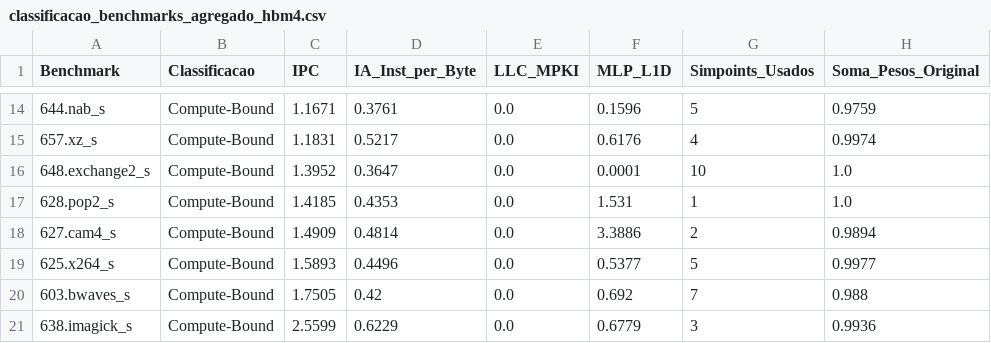
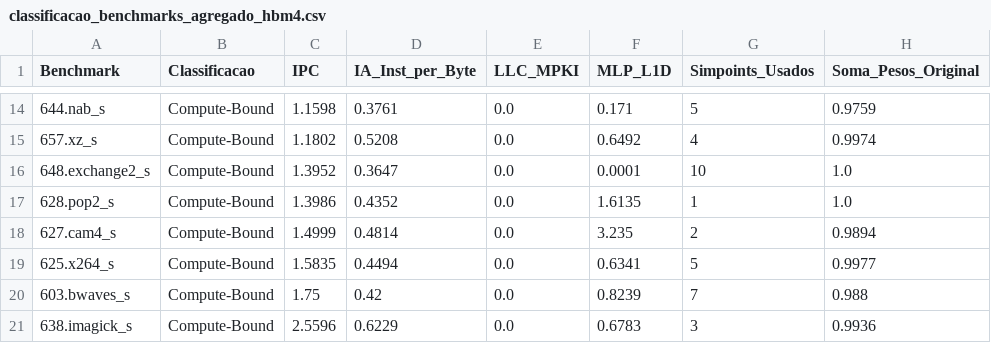
Before and after one commit to lhwiedmer/ChampSim, a CSV file: tables/classificacao_benchmarks_agregado_hbm4.csv, drawn as a sheet; only a part is shown, gaps mark what is left out; the diff covers the shown part only.

```diff
--- a/tables/classificacao_benchmarks_agregado_hbm4.csv
+++ b/tables/classificacao_benchmarks_agregado_hbm4.csv
@@ -14,8 +14,8 @@ Benchmark,Classificacao,IPC,IA_Inst_per_Byte,LLC_MPKI,MLP_L1D,Simpoints_Usados,S
-644.nab_s,Compute-Bound,1.1671,0.3761,0.0,0.1596,5,0.9759
-657.xz_s,Compute-Bound,1.1831,0.5217,0.0,0.6176,4,0.9974
+644.nab_s,Compute-Bound,1.1598,0.3761,0.0,0.171,5,0.9759
+657.xz_s,Compute-Bound,1.1802,0.5208,0.0,0.6492,4,0.9974
 648.exchange2_s,Compute-Bound,1.3952,0.3647,0.0,0.0001,10,1.0
-628.pop2_s,Compute-Bound,1.4185,0.4353,0.0,1.531,1,1.0
-627.cam4_s,Compute-Bound,1.4909,0.4814,0.0,3.3886,2,0.9894
-625.x264_s,Compute-Bound,1.5893,0.4496,0.0,0.5377,5,0.9977
-603.bwaves_s,Compute-Bound,1.7505,0.42,0.0,0.692,7,0.988
-638.imagick_s,Compute-Bound,2.5599,0.6229,0.0,0.6779,3,0.9936
+628.pop2_s,Compute-Bound,1.3986,0.4352,0.0,1.6135,1,1.0
+627.cam4_s,Compute-Bound,1.4999,0.4814,0.0,3.235,2,0.9894
+625.x264_s,Compute-Bound,1.5835,0.4494,0.0,0.6341,5,0.9977
+603.bwaves_s,Compute-Bound,1.75,0.42,0.0,0.8239,7,0.988
+638.imagick_s,Compute-Bound,2.5596,0.6229,0.0,0.6783,3,0.9936
```
Also changed, not shown: 3 added rows, 3 removed rows and 25 edited cells elsewhere in this file, tables/classificacao_benchmarks_agregado_hbm4_llc.csv, tables/classificacao_traces_hbm4.csv, 25 other files.
